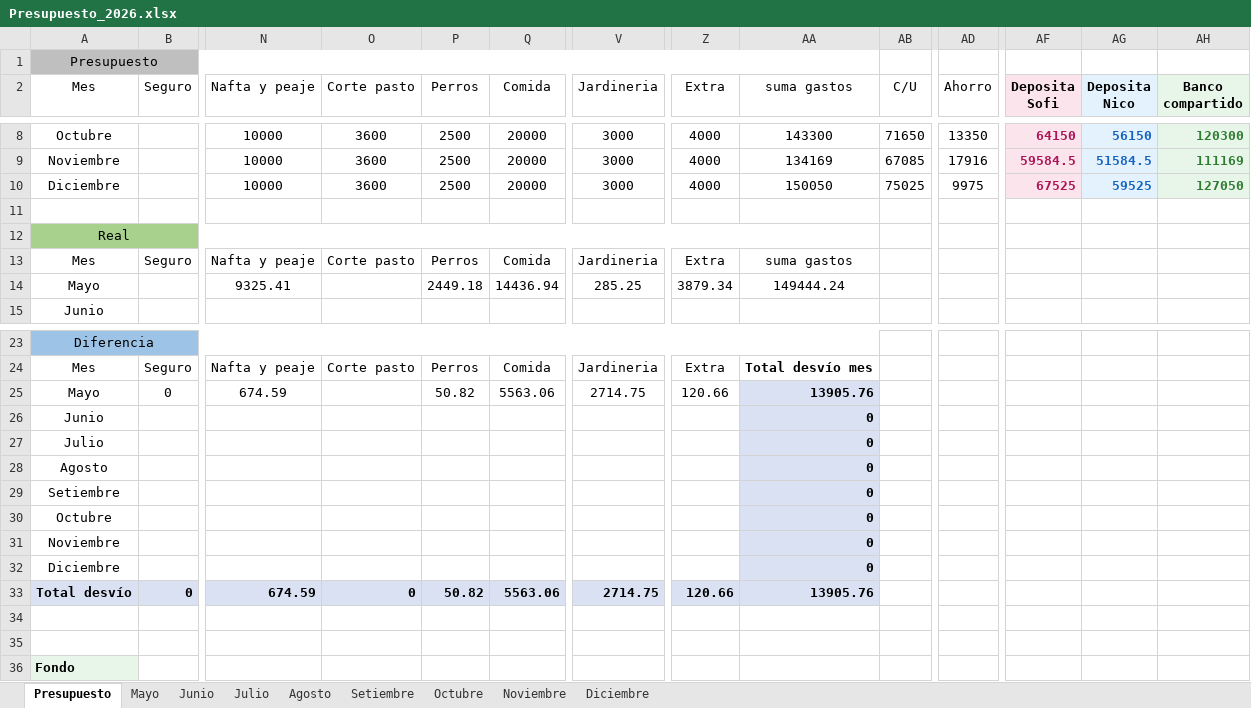
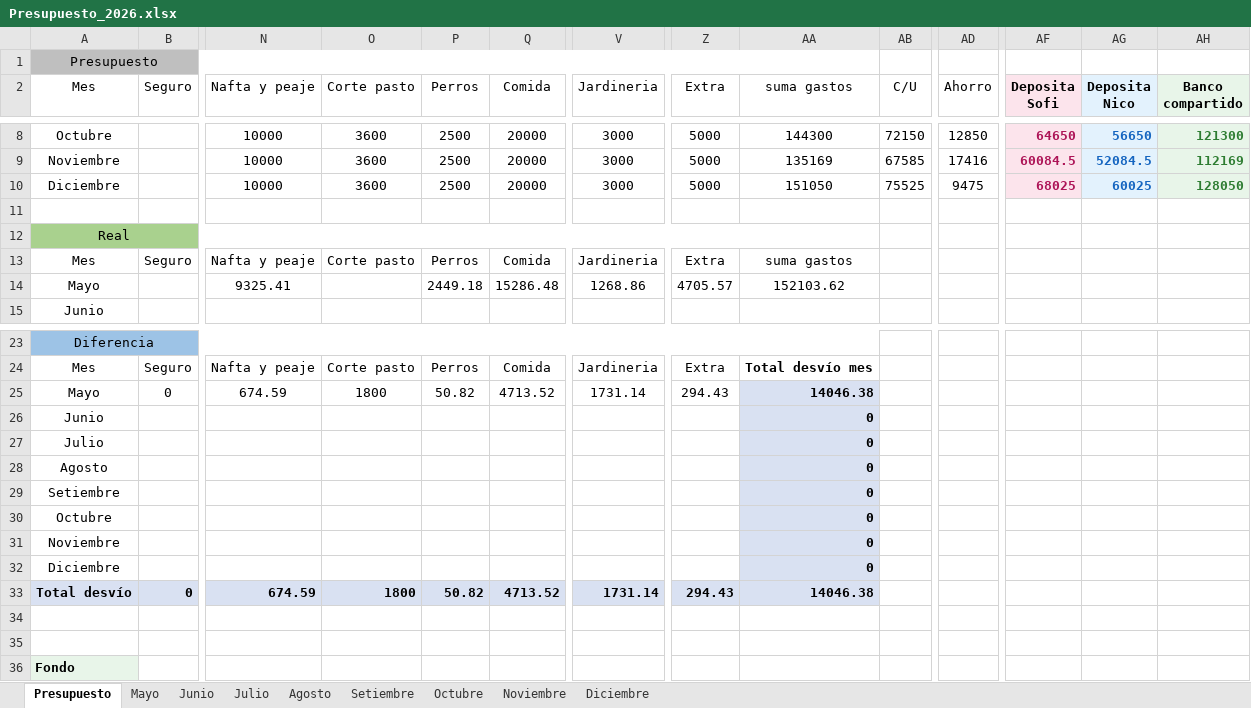
Before and after one commit to PersonalCasa/Presupuesto, an Excel workbook: Presupuesto_2026.xlsx, sheet Presupuesto, drawn as a sheet; only a part is shown, gaps mark what is left out; values as stored, in another font and other column widths than the file's, no borders; conditional formats not drawn; the diff covers the shown part only; the diff names each change by its address in the sheet, - before the commit and + after, or states it on an @@ line.

```diff
--- a/Presupuesto_2026.xlsx (sheet Presupuesto)
+++ b/Presupuesto_2026.xlsx (sheet Presupuesto)
-Z8:Z10 (Extra): 4000
+Z8:Z10 (Extra): 5000
-AA8 (suma gastos): 143300
+AA8 (suma gastos): 144300
-AB8 (C/U): 71650
+AB8 (C/U): 72150
-AD8 (Ahorro): 13350
+AD8 (Ahorro): 12850
-AF8 (Deposita Sofi): 64150
+AF8 (Deposita Sofi): 64650
-AG8 (Deposita Nico): 56150
+AG8 (Deposita Nico): 56650
-AH8 (Banco compartido): 120300
+AH8 (Banco compartido): 121300
-AA9 (suma gastos): 134169
+AA9 (suma gastos): 135169
-AB9 (C/U): 67085
+AB9 (C/U): 67585
-AD9 (Ahorro): 17916
+AD9 (Ahorro): 17416
-AF9 (Deposita Sofi): 59584.5
+AF9 (Deposita Sofi): 60084.5
-AG9 (Deposita Nico): 51584.5
+AG9 (Deposita Nico): 52084.5
-AH9 (Banco compartido): 111169
+AH9 (Banco compartido): 112169
-AA10 (suma gastos): 150050
+AA10 (suma gastos): 151050
-AB10 (C/U): 75025
+AB10 (C/U): 75525
-AD10 (Ahorro): 9975
+AD10 (Ahorro): 9475
-AF10 (Deposita Sofi): 67525
+AF10 (Deposita Sofi): 68025
-AG10 (Deposita Nico): 59525
+AG10 (Deposita Nico): 60025
-AH10 (Banco compartido): 127050
+AH10 (Banco compartido): 128050
-Q14 (Comida): 14436.94
+Q14 (Comida): 15286.48
-V14 (Jardineria): 285.25
+V14 (Jardineria): 1268.86
-Z14 (Extra): 3879.34
+Z14 (Extra): 4705.57
-AA14 (suma gastos): 149444.24
+AA14 (suma gastos): 152103.62
-O25 (Corte pasto): (empty)
+O25 (Corte pasto): 1800
-Q25 (Comida): 5563.06
+Q25 (Comida): 4713.52
-V25 (Jardineria): 2714.75
+V25 (Jardineria): 1731.14
-Z25 (Extra): 120.66
+Z25 (Extra): 294.43
-AA25 (suma gastos): 13905.76
+AA25 (suma gastos): 14046.38
-O33 (Corte pasto): 0
+O33 (Corte pasto): 1800
-Q33 (Comida): 5563.06
+Q33 (Comida): 4713.52
-V33 (Jardineria): 2714.75
+V33 (Jardineria): 1731.14
-Z33 (Extra): 120.66
+Z33 (Extra): 294.43
-AA33 (suma gastos): 13905.76
+AA33 (suma gastos): 14046.38
```
Also changed, not shown: 35 edited cells elsewhere in this sheet, sheet Mayo.
